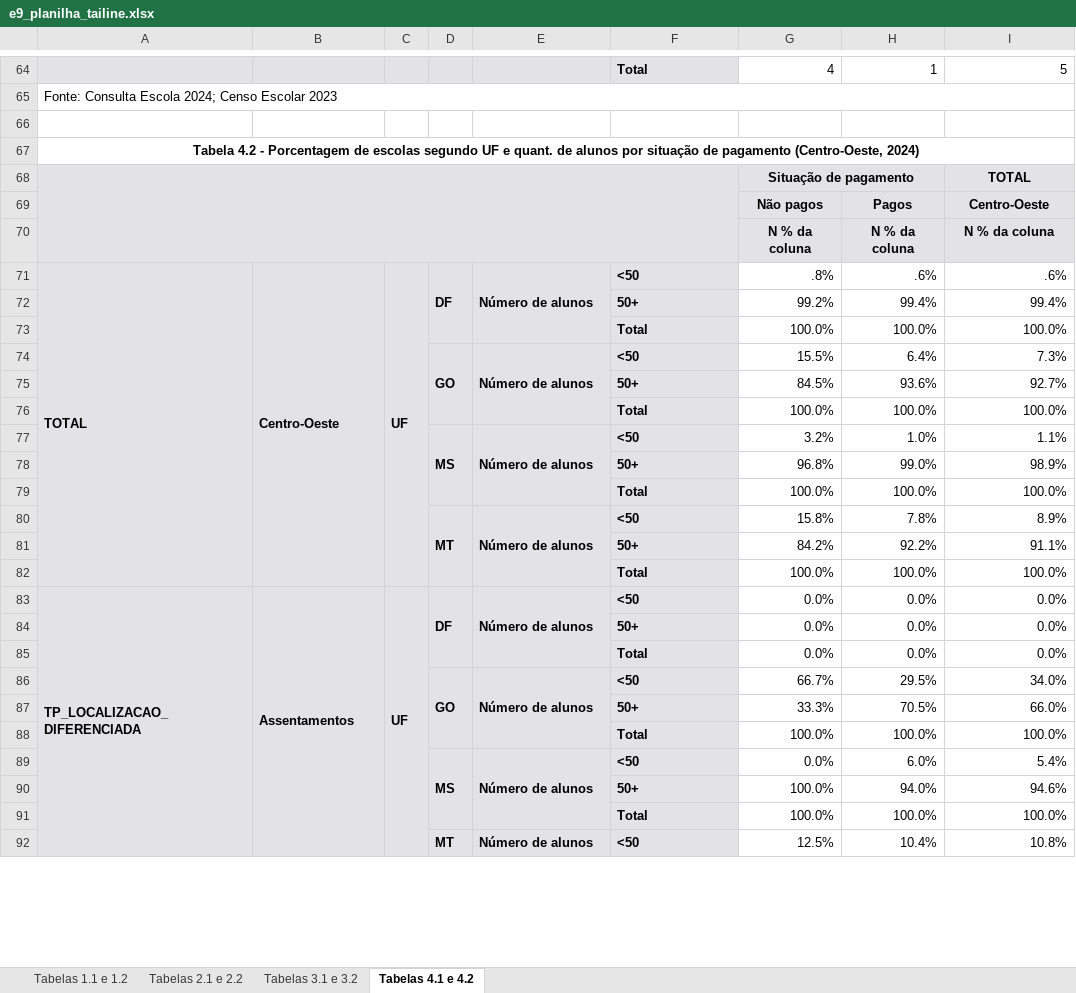
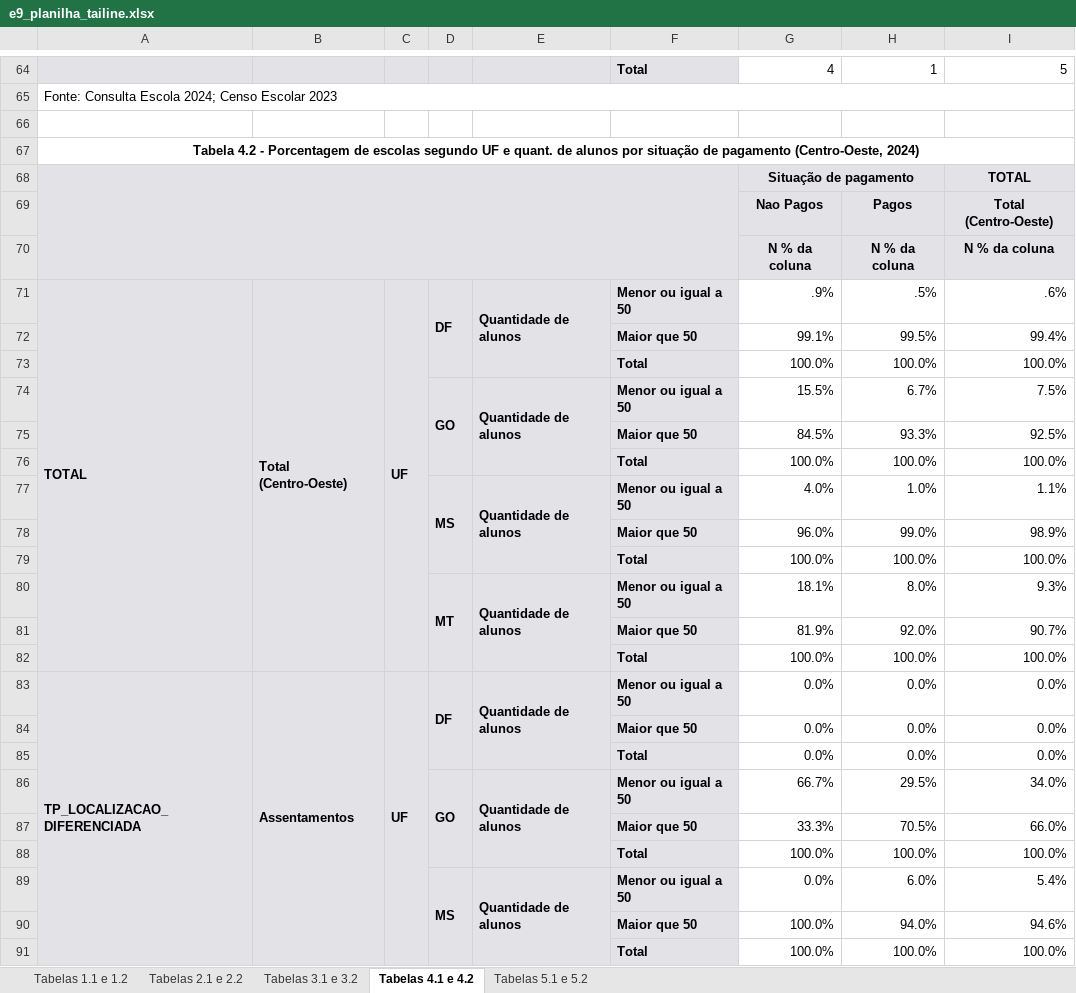
Before and after one commit to tailineju/BSc-est, an Excel workbook: PDDE/entrega 9/e9_planilha_tailine.xlsx, sheet Tabelas 4.1 e 4.2, drawn as a sheet; only a part is shown, gaps mark what is left out; values as stored, in another font and other column widths than the file's, no borders; removed rows and columns are numbered as before the commit, all else as after; the diff covers the shown part only; the diff names each change by its address in the sheet, - before the commit and + after, or states it on an @@ line.

```diff
--- a/PDDE/entrega 9/e9_planilha_tailine.xlsx (sheet Tabelas 4.1 e 4.2)
+++ b/PDDE/entrega 9/e9_planilha_tailine.xlsx (sheet Tabelas 4.1 e 4.2)
+sheet tab: Tabelas 5.1 e 5.2
-G69: Não pagos
+G69: Nao Pagos
-I69: Centro-Oeste
+I69: Total (Centro-Oeste)
-B71: Centro-Oeste
+B71: Total (Centro-Oeste)
-E71: Número de alunos
+E71: Quantidade de alunos
-F71: <50
+F71: Menor ou igual a 50
-G71: .8%
+G71: .9%
-H71: .6%
+H71: .5%
-row 72:  |  |  |  |  | 50+ | 99.2% | 99.4% | 99.4%
+row 72:  |  |  |  |  | Maior que 50 | 99.1% | 99.5% | 99.4%
-row 74:  |  |  | GO | Número de alunos | <50 | 15.5% | 6.4% | 7.3%
-row 75:  |  |  |  |  | 50+ | 84.5% | 93.6% | 92.7%
+row 74:  |  |  | GO | Quantidade de alunos | Menor ou igual a 50 | 15.5% | 6.7% | 7.5%
+row 75:  |  |  |  |  | Maior que 50 | 84.5% | 93.3% | 92.5%
-E77: Número de alunos
+E77: Quantidade de alunos
-F77: <50
+F77: Menor ou igual a 50
-G77: 3.2%
+G77: 4.0%
-F78: 50+
+F78: Maior que 50
-G78: 96.8%
+G78: 96.0%
-row 80:  |  |  | MT | Número de alunos | <50 | 15.8% | 7.8% | 8.9%
-row 81:  |  |  |  |  | 50+ | 84.2% | 92.2% | 91.1%
+row 80:  |  |  | MT | Quantidade de alunos | Menor ou igual a 50 | 18.1% | 8.0% | 9.3%
+row 81:  |  |  |  |  | Maior que 50 | 81.9% | 92.0% | 90.7%
-E83: Número de alunos
+E83: Quantidade de alunos
-F83: <50
+F83: Menor ou igual a 50
-F84: 50+
+F84: Maior que 50
-E86: Número de alunos
+E86: Quantidade de alunos
-F86: <50
+F86: Menor ou igual a 50
-F87: 50+
+F87: Maior que 50
-E89: Número de alunos
+E89: Quantidade de alunos
-F89: <50
+F89: Menor ou igual a 50
-F90: 50+
+F90: Maior que 50
-row 92:  |  |  | MT | Número de alunos | <50 | 12.5% | 10.4% | 10.8%
```
Also changed, not shown: 27 added rows, 26 removed rows and 78 edited cells elsewhere in this sheet, sheet Tabelas 2.1 e 2.2, sheet Tabelas 3.1 e 3.2, sheet Tabelas 1.1 e 1.2, 22 other files.
